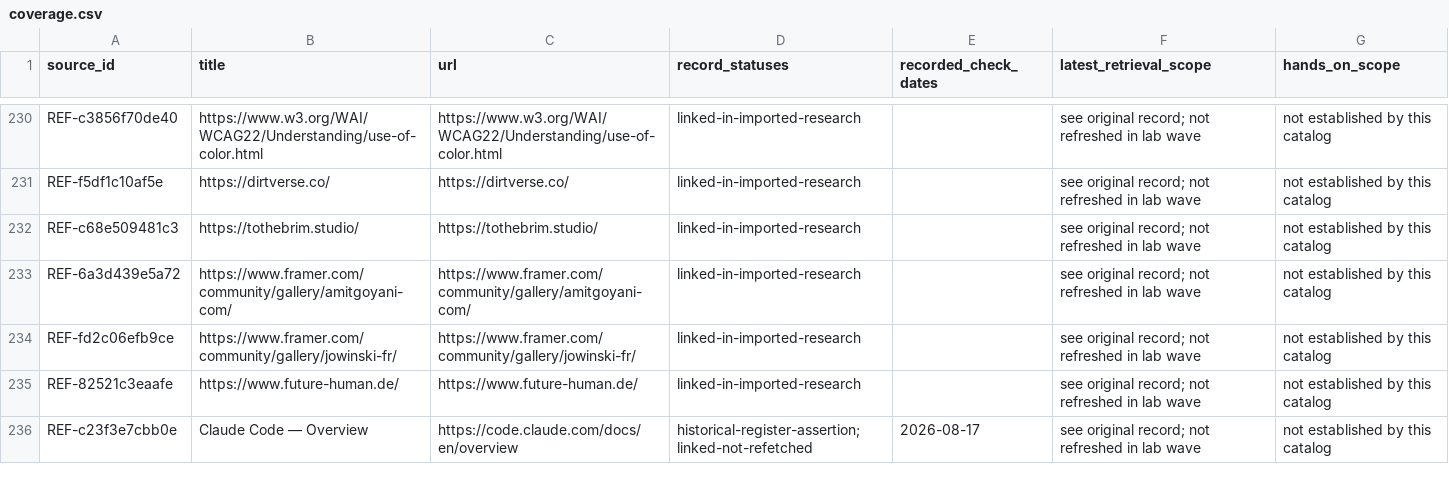
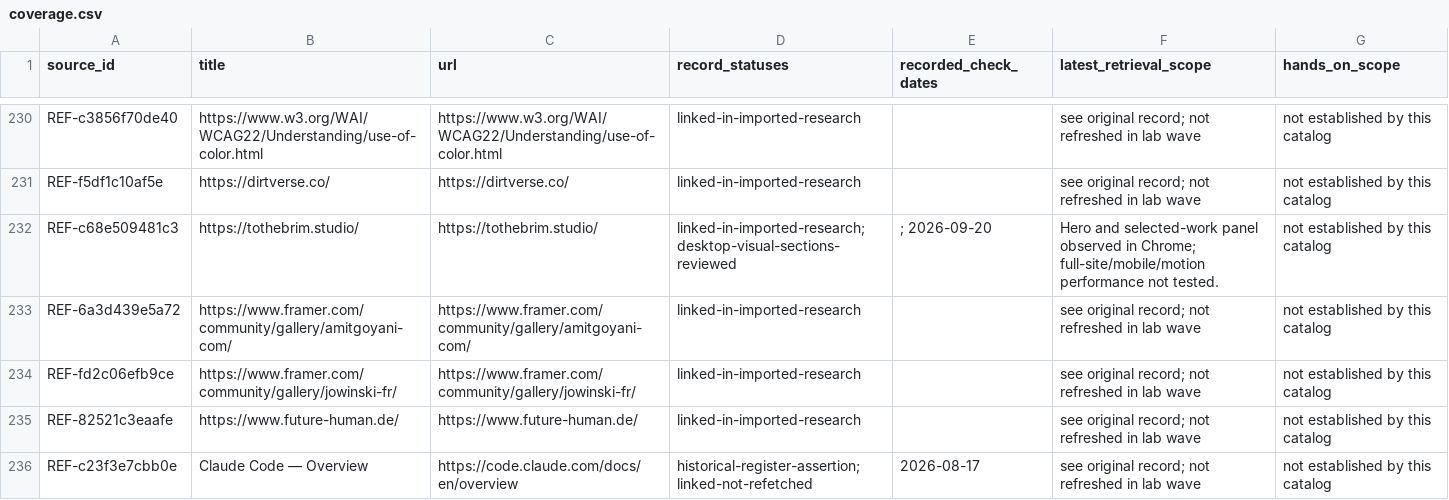
Before and after one commit to taitgoodwin-gmail/design-knowledge-base, a CSV file: sources/coverage.csv, drawn as a sheet; only a part is shown, gaps mark what is left out.

Commit message:
Verify visual references and standalone concept preview

```diff
--- a/sources/coverage.csv
+++ b/sources/coverage.csv
@@ -231,3 +231,3 @@ REF-c3856f70de40,https://www.w3.org/WAI/WCAG22/Understanding/use-of-color.html,h
 REF-f5df1c10af5e,https://dirtverse.co/,https://dirtverse.co/,linked-in-imported-research,,see original record; not refreshed in lab wave,not established by this catalog
-REF-c68e509481c3,https://tothebrim.studio/,https://tothebrim.studio/,linked-in-imported-research,,see original record; not refreshed in lab wave,not established by this catalog
+REF-c68e509481c3,https://tothebrim.studio/,https://tothebrim.studio/,linked-in-imported-research; desktop-visual-sections-reviewed,; 2026-09-20,Hero and selected-work panel observed in Chrome; full-site/mobile/motion performance not tested.,not established by this catalog
 REF-6a3d439e5a72,https://www.framer.com/community/gallery/amitgoyani-com/,https://www.framer.com/community/gallery/amitgoyani-com/,linked-in-imported-research,,see original record; not refreshed in lab wave,not established by this catalog
```
Also changed, not shown: 11 other files.
